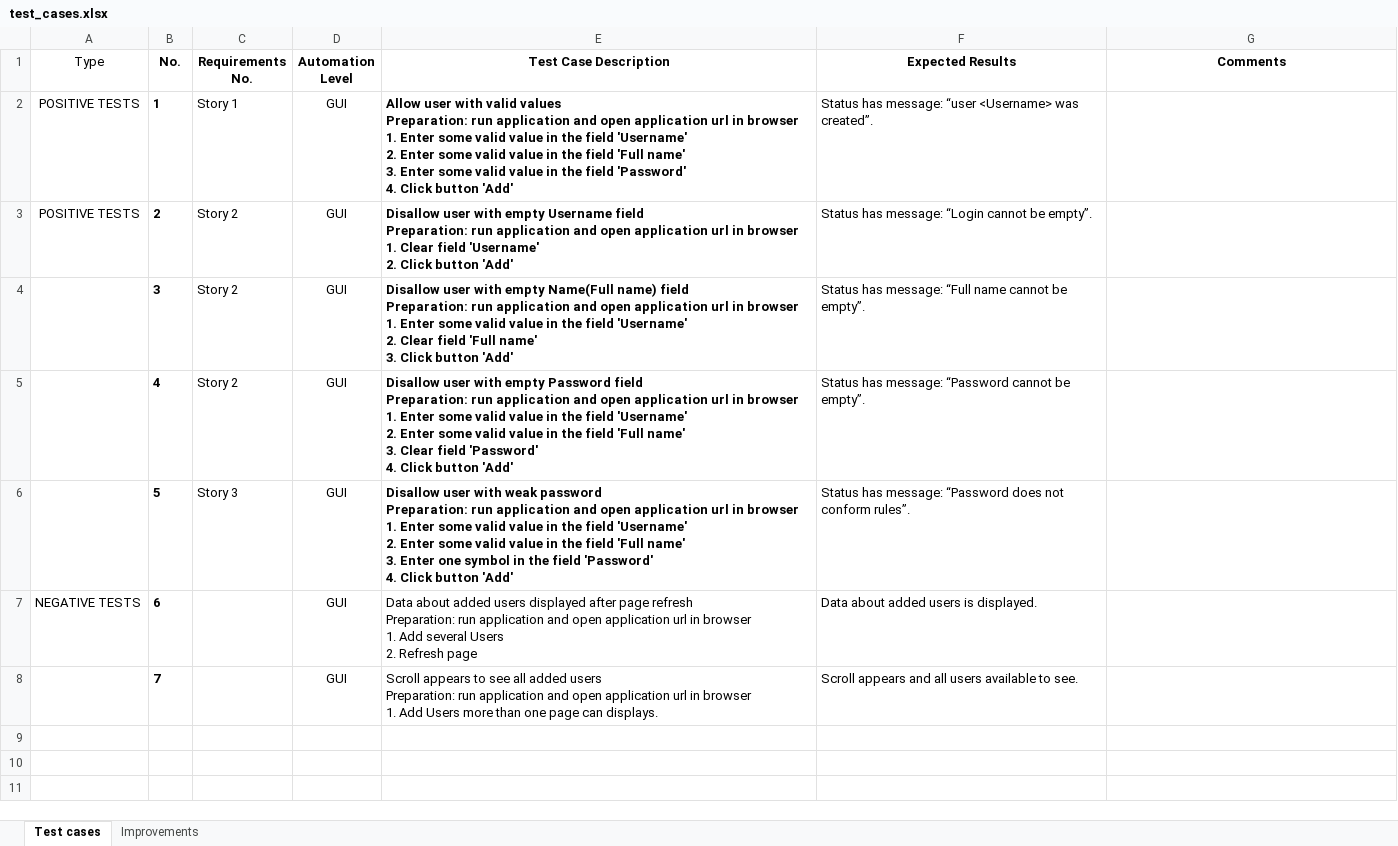
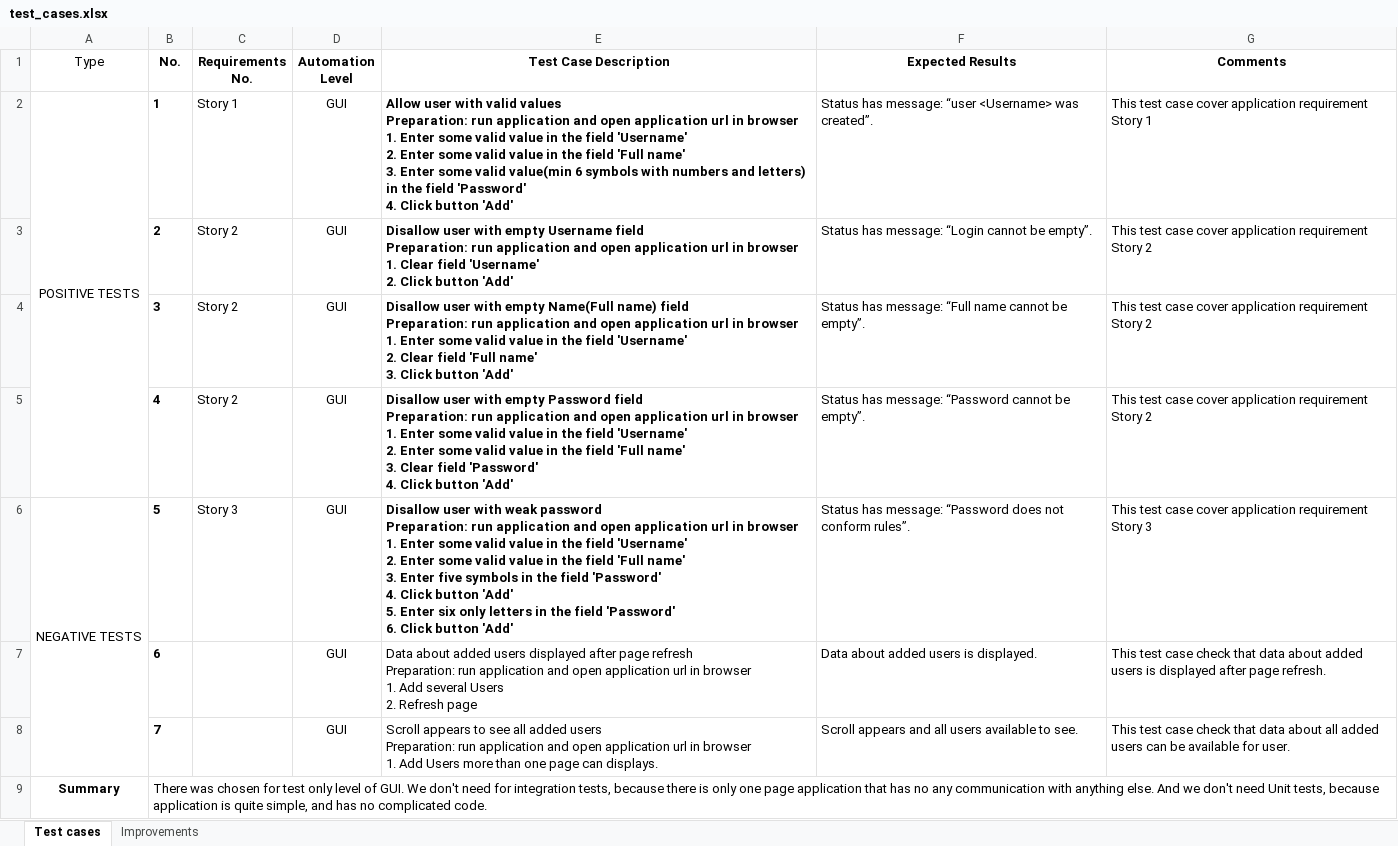
Before and after one commit to hkeper/WorkFusion, an Excel workbook: test_cases.xlsx, sheet Test cases, drawn as a sheet; values as stored, in another font and other column widths than the file's, no borders; ↵ is a line break in a cell; the diff names each change by its address in the sheet, - before the commit and + after, or states it on an @@ line.

Commit message:
Added tests

```diff
--- a/test_cases.xlsx (sheet Test cases)
+++ b/test_cases.xlsx (sheet Test cases)
+A2:A5 merged
-E2 (Test Case Description): …some valid value in the…
+E2 (Test Case Description): …some valid value(min 6 symbols with numbers and letters) in the…
-G2 (Comments): (empty)
+G2 (Comments): This test case cover application requirement Story 1
-A3 (Type): POSITIVE TESTS
+A3 (Type): (empty)
-G3:G5 (Comments): (empty)
+G3:G5 (Comments): This test case cover application requirement Story 2
-A6 (Type): (empty)
+A6 (Type): NEGATIVE TESTS
+A6:A8 merged
-E6 (Test Case Description): …3. Enter one symbol in the field 'Password' ↵ 4. Click button…
+E6 (Test Case Description): …3. Enter five symbols in the field 'Password' ↵ 4. Click button 'Add' ↵ 5. Enter six only letters in the field 'Password' ↵ 6. Click button…
-G6 (Comments): (empty)
+G6 (Comments): This test case cover application requirement Story 3
-A7 (Type): NEGATIVE TESTS
+A7 (Type): (empty)
-G7 (Comments): (empty)
+G7 (Comments): This test case check that data about added users is displayed after page refresh.
-G8 (Comments): (empty)
+G8 (Comments): This test case check that data about all added users can be available for user.
+row 9: Summary | There was chosen for test only level of GUI. We don't need for integration tests, because there is only one page application that has no any communication with anything else. And we don't need Unit tests, because application is quite simple, and has no complicated code.
```
Also changed, not shown: sheet Improvements, 2 other files.
